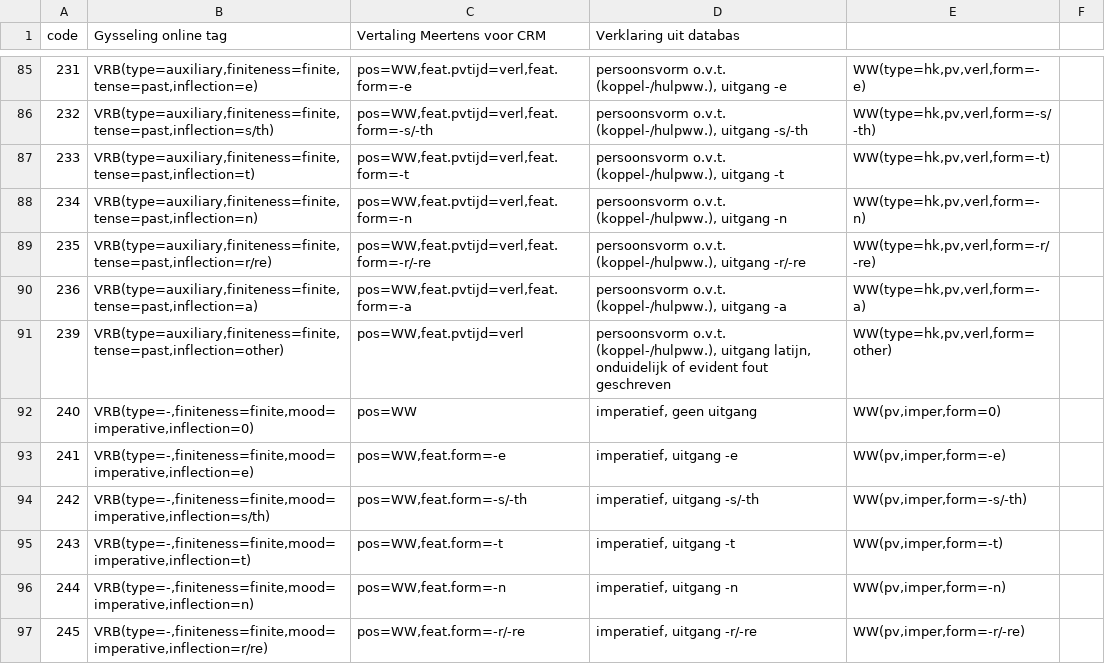
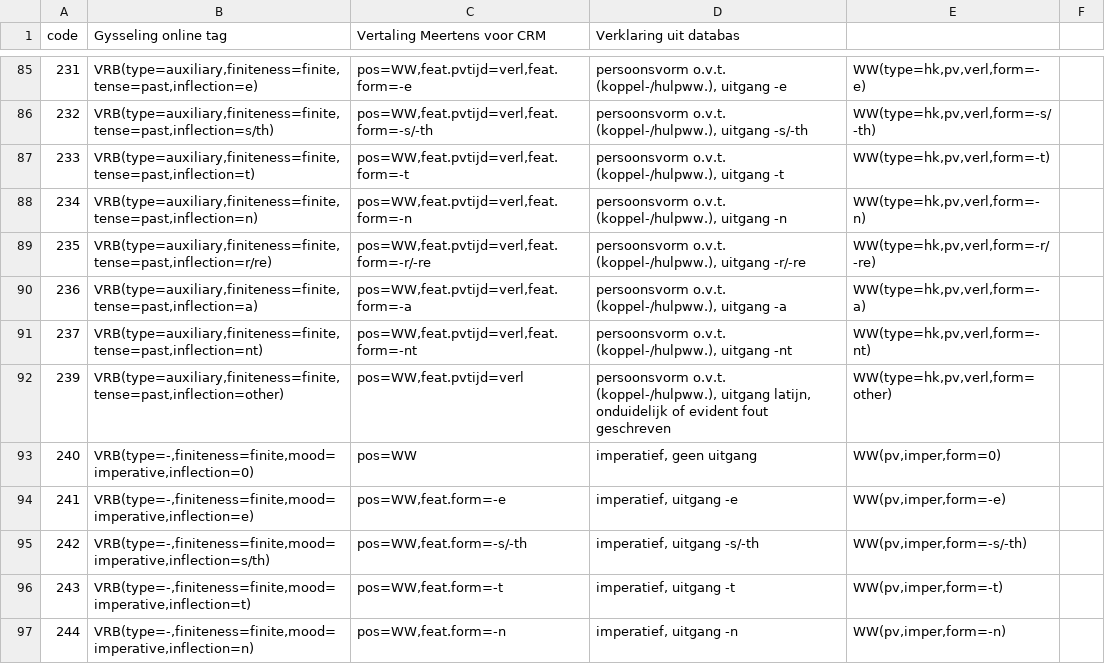
Before and after one commit to JessedeDoes/CorpusProcessing, a CSV file: data/tagset-CorpGysseling-CRM_allTags.overzichtje.csv, drawn as a sheet; only a part is shown, gaps mark what is left out; the shorter side is filled out with more unchanged rows.

```diff
--- a/data/tagset-CorpGysseling-CRM_allTags.overzichtje.csv
+++ b/data/tagset-CorpGysseling-CRM_allTags.overzichtje.csv
@@ -90,2 +90,3 @@ code	Gysseling online tag	Vertaling Meertens voor CRM	Verklaring uit databas
 236	VRB(type=auxiliary,finiteness=finite,tense=past,inflection=a)	pos=WW,feat.pvtijd=verl,feat.form=-a	persoonsvorm o.v.t. (koppel-/hulpww.), uitgang -a	WW(type=hk,pv,verl,form=-a)	
+237	VRB(type=auxiliary,finiteness=finite,tense=past,inflection=nt)	pos=WW,feat.pvtijd=verl,feat.form=-nt	persoonsvorm o.v.t. (koppel-/hulpww.), uitgang -nt	WW(type=hk,pv,verl,form=-nt)	
 239	VRB(type=auxiliary,finiteness=finite,tense=past,inflection=other)	pos=WW,feat.pvtijd=verl	persoonsvorm o.v.t. (koppel-/hulpww.), uitgang latijn, onduidelijk of evident fout geschreven	WW(type=hk,pv,verl,form=other)	
```
Also changed, not shown: 1 other file.
